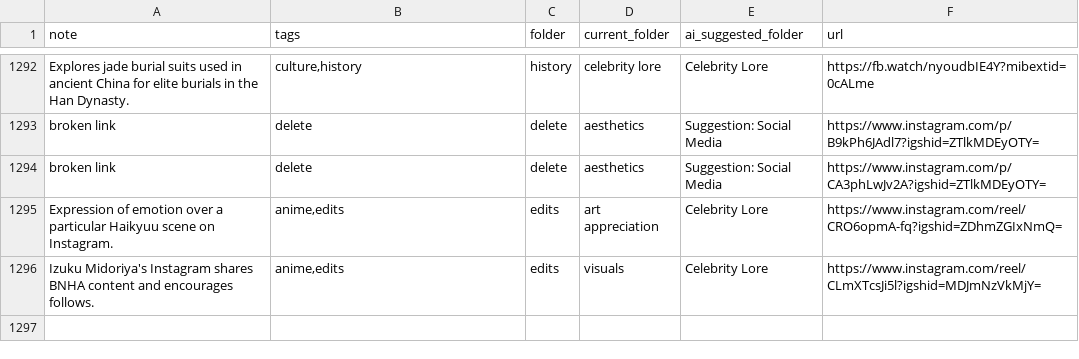
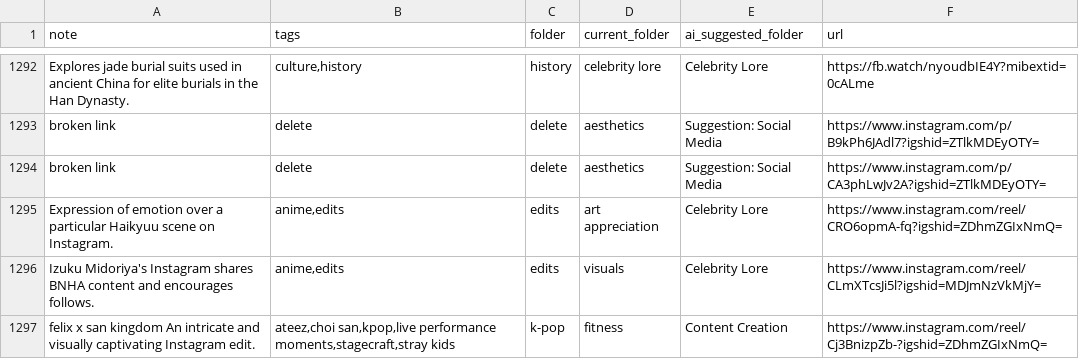
Before and after one commit to paikalilly/bookmark-sorter, a CSV file: bookmarks_sorted.csv, drawn as a sheet; only a part is shown, gaps mark what is left out.

Commit message:
Update bookmarks_sorted.csv via Streamlit app

```diff
--- a/bookmarks_sorted.csv
+++ b/bookmarks_sorted.csv
@@ -1296 +1296,2 @@ Expression of emotion over a particular Haikyuu scene on Instagram.,"anime,edits
 Izuku Midoriya's Instagram shares BNHA content and encourages follows.,"anime,edits",edits,visuals,Celebrity Lore,https://www.instagram.com/reel/CLmXTcsJi5l?igshid=MDJmNzVkMjY=
+felix x san kingdom An intricate and visually captivating Instagram edit.,"ateez,choi san,kpop,live performance moments,stagecraft,stray kids",k-pop,fitness,Content Creation,https://www.instagram.com/reel/Cj3BnizpZb-?igshid=ZDhmZGIxNmQ=
```
